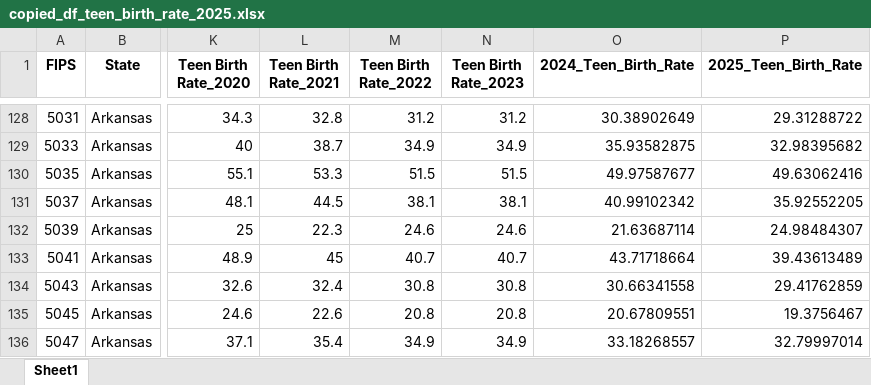
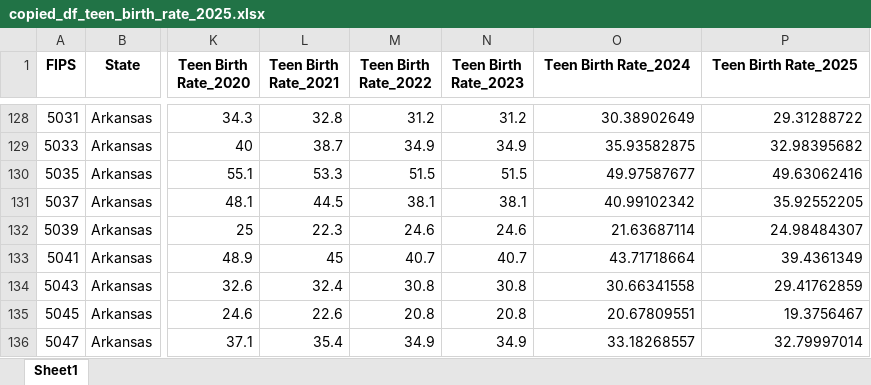
Before and after one commit to gusibis/module_24, an Excel workbook: output_directory_path/copied_df_teen_birth_rate_2025.xlsx, sheet Sheet1, drawn as a sheet; only a part is shown, gaps mark what is left out; values as stored, in another font and other column widths than the file's, no borders; the diff names each change by its address in the sheet, - before the commit and + after, or states it on an @@ line.

```diff
--- a/output_directory_path/copied_df_teen_birth_rate_2025.xlsx (sheet Sheet1)
+++ b/output_directory_path/copied_df_teen_birth_rate_2025.xlsx (sheet Sheet1)
-O1: 2024_Teen_Birth_Rate
+O1: Teen Birth Rate_2024
-P1: 2025_Teen_Birth_Rate
+P1: Teen Birth Rate_2025
-P133 (Teen Birth Rate_2025): 39.43613489
+P133 (Teen Birth Rate_2025): 39.4361349
```
Also changed, not shown: output_directory_path/copied_df_teen_birth_rate_2024.xlsx, output_directory_path/copied_df_teen_birth_rate_2026.xlsx, 19 other files.
